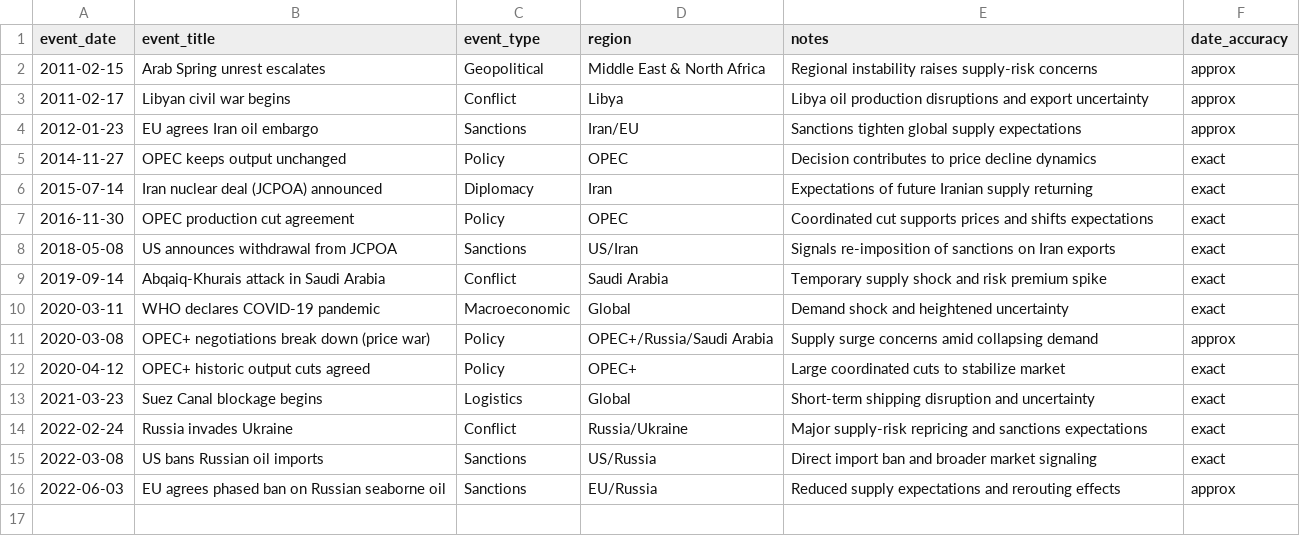
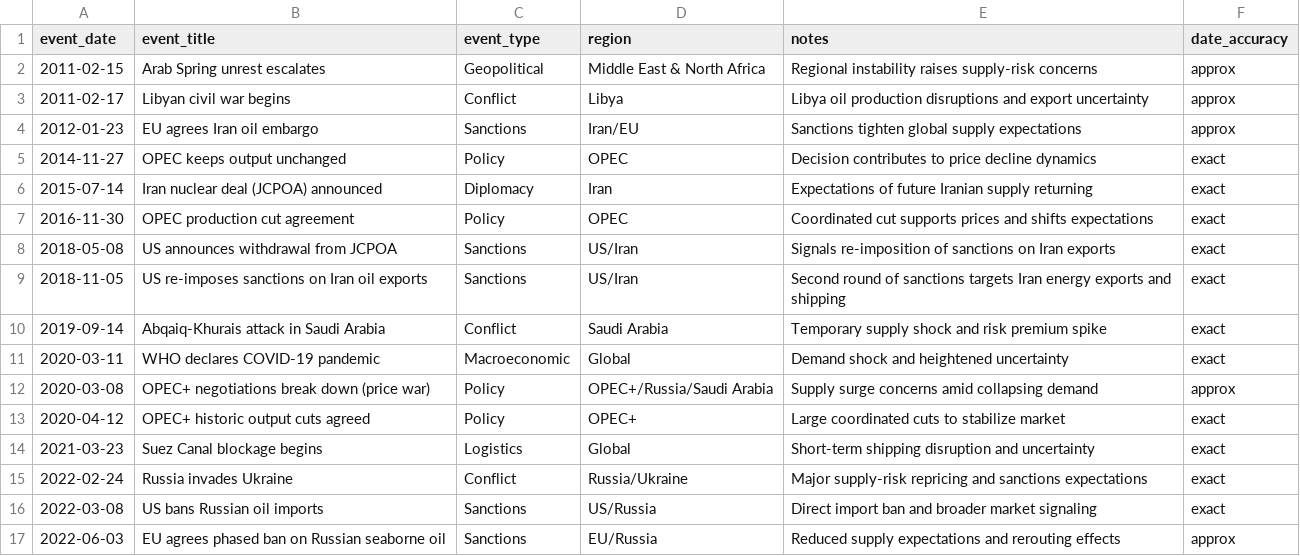
Before and after one commit to mengis21/Change-Point-Analysis-and-Statistical-Modeling-W11, a CSV file: data/raw/oil_market_events.csv, drawn as a sheet.

```diff
--- a/data/raw/oil_market_events.csv
+++ b/data/raw/oil_market_events.csv
@@ -8,2 +8,3 @@ event_date,event_title,event_type,region,notes,date_accuracy
 2018-05-08,US announces withdrawal from JCPOA,Sanctions,US/Iran,Signals re-imposition of sanctions on Iran exports,exact
+2018-11-05,US re-imposes sanctions on Iran oil exports,Sanctions,US/Iran,Second round of sanctions targets Iran energy exports and shipping,exact
 2019-09-14,Abqaiq-Khurais attack in Saudi Arabia,Conflict,Saudi Arabia,Temporary supply shock and risk premium spike,exact
```
Also changed, not shown: 6 other files.
